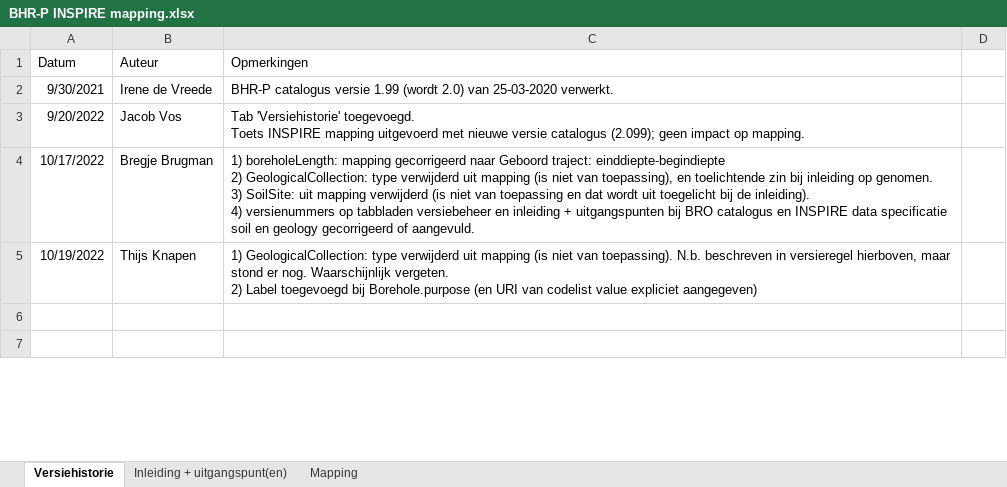
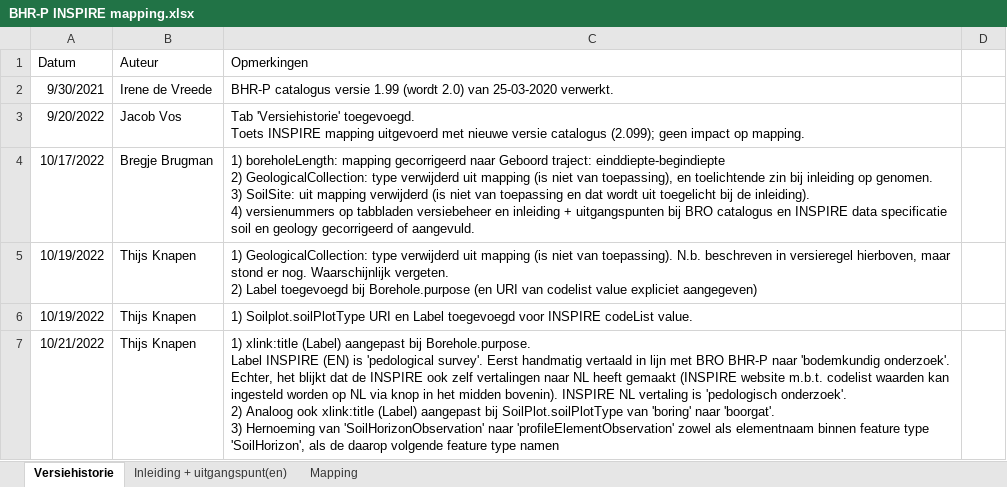
Before and after one commit to BROprogramma/BHR-P, an Excel workbook: INSPIRE/BHR-P INSPIRE mapping.xlsx, sheet Versiehistorie, drawn as a sheet; only a part is shown; values as stored, in another font and other column widths than the file's, no borders; table styles not drawn; ↵ is a line break in a cell; the diff covers the shown part only; the diff names each change by its address in the sheet, - before the commit and + after, or states it on an @@ line.

Commit message:
Een aantal updates aan het BHR-P INSPIRE mapping document

```diff
--- a/INSPIRE/BHR-P INSPIRE mapping.xlsx (sheet Versiehistorie)
+++ b/INSPIRE/BHR-P INSPIRE mapping.xlsx (sheet Versiehistorie)
-row 6: (empty)
+row 6: 10/19/2022 | Thijs Knapen | 1) Soilplot.soilPlotType URI en Label toegevoegd voor INSPIRE codeList value.
-row 7: (empty)
+row 7: 10/21/2022 | Thijs Knapen | 1) xlink:title (Label) aangepast bij Borehole.purpose. ↵ Label INSPIRE (EN) is 'pedological survey'. Eerst handmatig vertaald in lijn met BRO BHR-P naar 'bodemkundig onderzoek'. ↵ Echter, het blijkt dat de INSPIRE ook zelf vertalingen naar NL heeft gemaakt (INSPIRE website m.b.t. codelist waarden kan ingesteld worden op NL via knop in het midden bovenin). INSPIRE NL vertaling is 'pedologisch onderzoek'. ↵ 2) Analoog ook xlink:title (Label) aangepast bij SoilPlot.soilPlotType van 'boring' naar 'boorgat'. ↵ 3) Hernoeming van 'SoilHorizonObservation' naar 'profileElementObservation' zowel als elementnaam binnen feature type 'SoilHorizon', als de daarop volgende feature type namen
```
Also changed, not shown: 1 added row and 3 edited cells elsewhere in this sheet, sheet Mapping.
